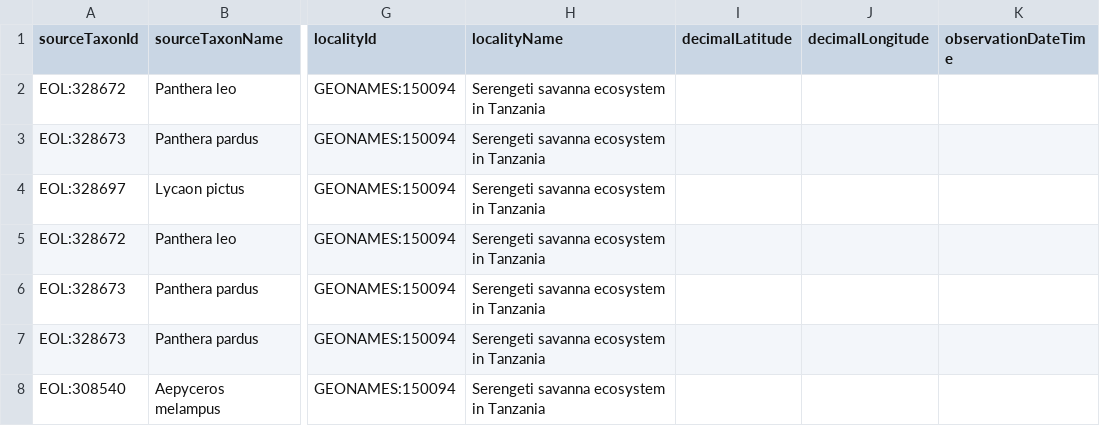
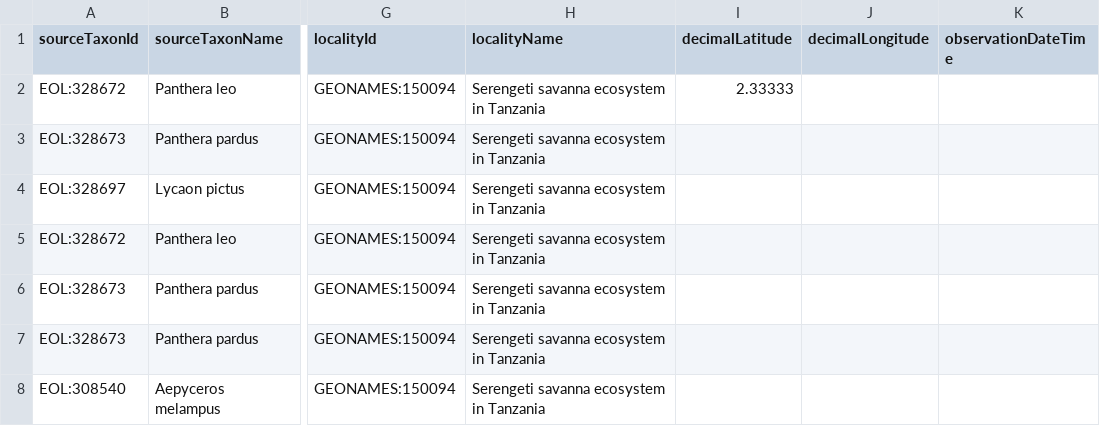
Before and after one commit to millerse/Serengeti, a TSV file: interactions.tsv, drawn as a sheet; only a part is shown, gaps mark what is left out; the diff names each change by its address in the sheet, - before the commit and + after, or states it on an @@ line.

Commit message:
Update interactions.tsv

```diff
--- a/interactions.tsv
+++ b/interactions.tsv
-I2 (decimalLatitude): (empty)
+I2 (decimalLatitude): 2.33333
```
